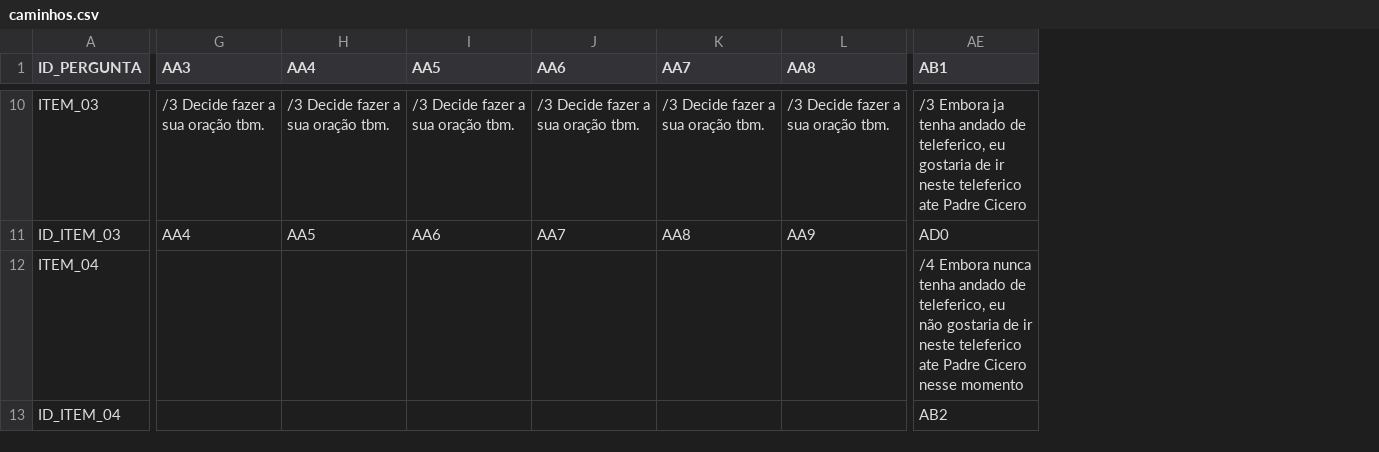
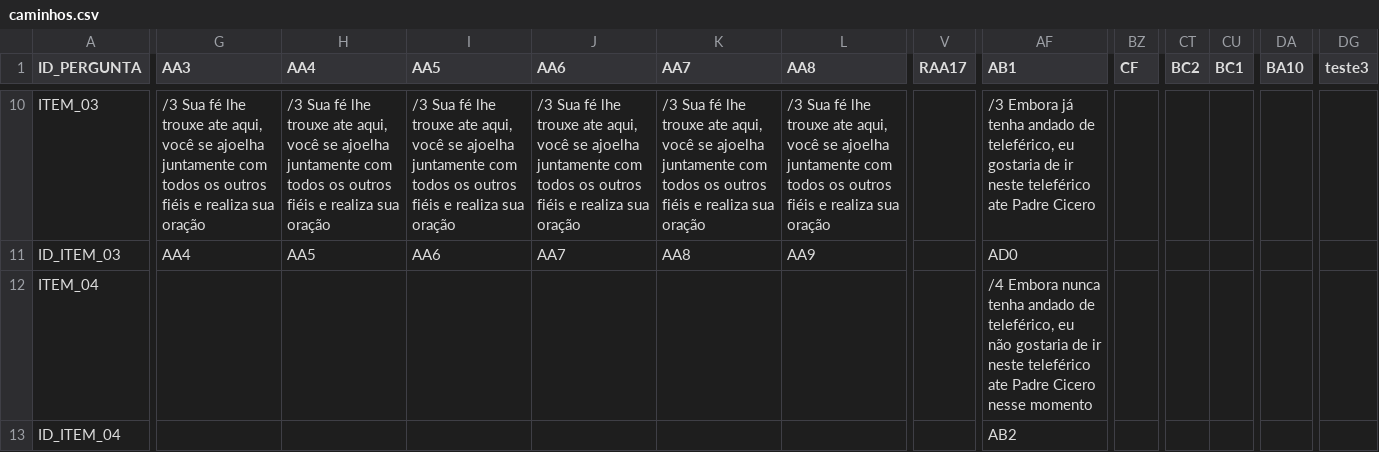
Before and after one commit to jmatheusacosta/Caminhos-do-Cariri, a CSV file: caminhos.csv, drawn as a sheet; only a part is shown, gaps mark what is left out; addresses are those after the commit; the diff covers the shown part only; the diff names each change by its address in the sheet, - before the commit and + after, or states it on an @@ line.

```diff
--- a/caminhos.csv
+++ b/caminhos.csv
+column V (RAA17), empty
+column BZ (CF), empty
+column CT (BC2), empty
+column CU (BC1), empty
+column DA (BA10), empty
+column DG (teste3), empty
-G10 (AA3): /3 Decide fazer a sua oração tbm.
+G10 (AA3): /3 Sua fé lhe trouxe ate aqui, você se ajoelha juntamente com todos os outros fiéis e realiza sua oração
-H10 (AA4): /3 Decide fazer a sua oração tbm.
+H10 (AA4): /3 Sua fé lhe trouxe ate aqui, você se ajoelha juntamente com todos os outros fiéis e realiza sua oração
-I10 (AA5): /3 Decide fazer a sua oração tbm.
+I10 (AA5): /3 Sua fé lhe trouxe ate aqui, você se ajoelha juntamente com todos os outros fiéis e realiza sua oração
-J10 (AA6): /3 Decide fazer a sua oração tbm.
+J10 (AA6): /3 Sua fé lhe trouxe ate aqui, você se ajoelha juntamente com todos os outros fiéis e realiza sua oração
-K10 (AA7): /3 Decide fazer a sua oração tbm.
+K10 (AA7): /3 Sua fé lhe trouxe ate aqui, você se ajoelha juntamente com todos os outros fiéis e realiza sua oração
-L10 (AA8): /3 Decide fazer a sua oração tbm.
+L10 (AA8): /3 Sua fé lhe trouxe ate aqui, você se ajoelha juntamente com todos os outros fiéis e realiza sua oração
-AF10 (AB1): /3 Embora ja tenha andado de teleferico, eu gostaria de ir neste teleferico ate Padre…
+AF10 (AB1): /3 Embora já tenha andado de teleférico, eu gostaria de ir neste teleférico ate Padre…
-AF12 (AB1): …andado de teleferico, eu não gostaria de ir neste teleferico ate Padre…
+AF12 (AB1): …andado de teleférico, eu não gostaria de ir neste teleférico ate Padre…
```
Also changed, not shown: 136 edited cells elsewhere in this file, 2 other files.
